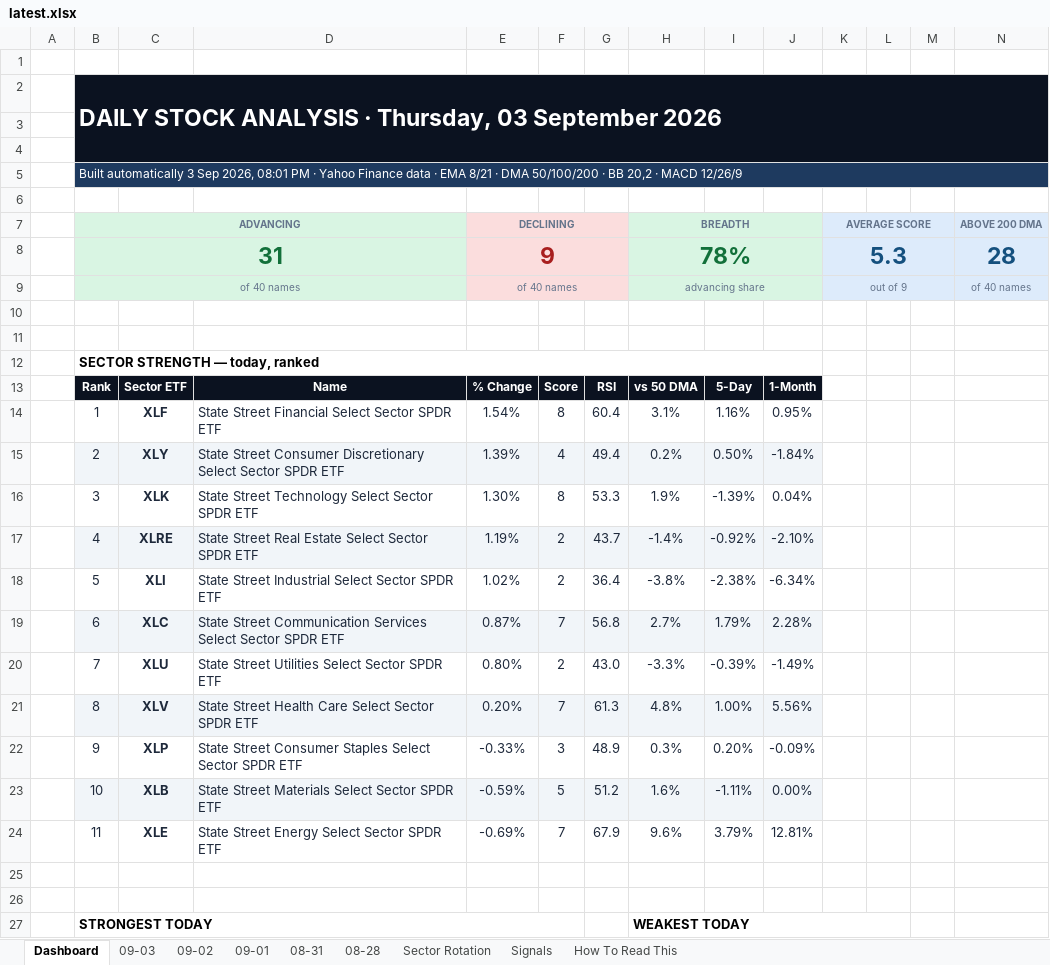
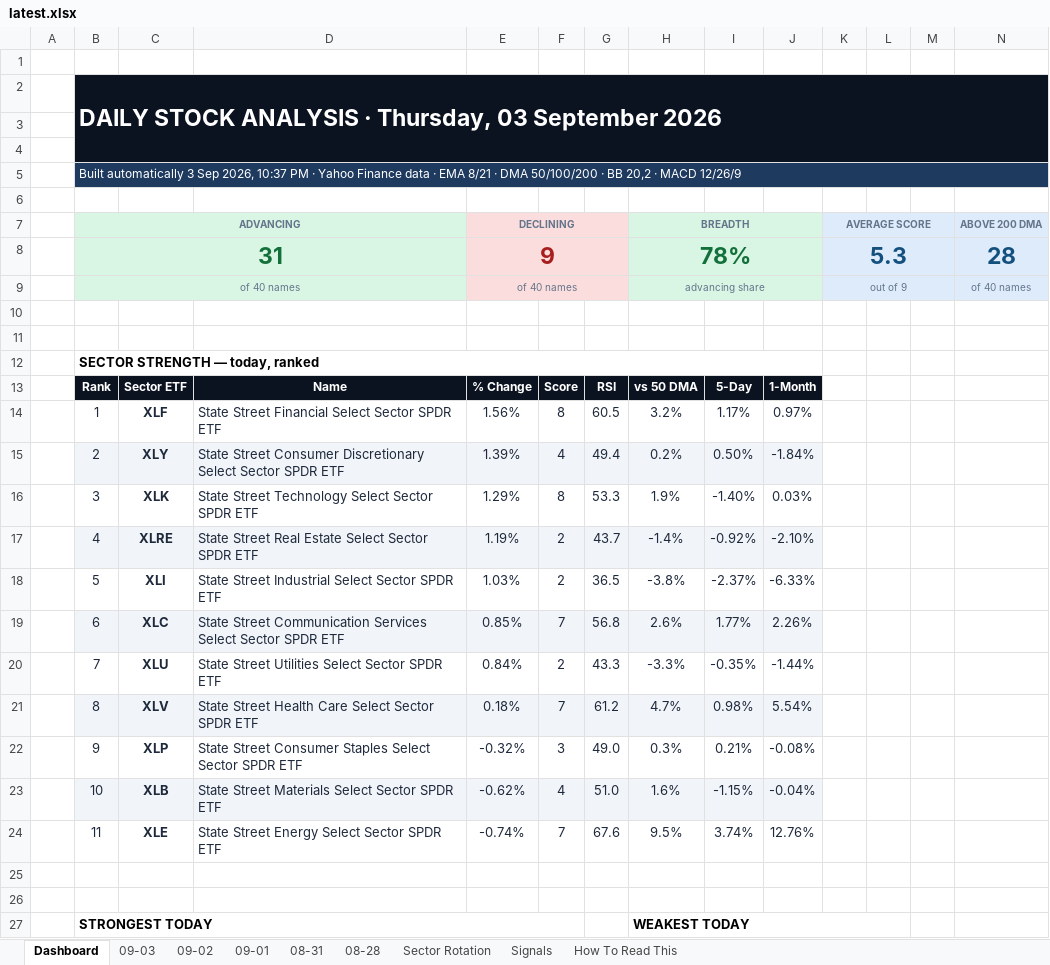
Before and after one commit to GeoWizard4645/Stock-Analysis-for-my-Grandpa, an Excel workbook: docs/data/latest.xlsx, sheet Dashboard, drawn as a sheet; only a part is shown; values as stored, in another font and other column widths than the file's, no borders; charts and pictures and conditional formats not drawn; removed rows and columns are numbered as before the commit, all else as after; rows hold the shown columns only; the diff covers the shown part only; the diff names each change by its address in the sheet, - before the commit and + after, or states it on an @@ line.

```diff
--- a/docs/data/latest.xlsx (sheet Dashboard)
+++ b/docs/data/latest.xlsx (sheet Dashboard)
-B5 (ADVANCING): …Sep 2026, 08:01 PM ·…
+B5 (ADVANCING): …Sep 2026, 10:37 PM ·…
-row 14:  | 1 | XLF | State Street Financial Select Sector SPDR ETF | 1.54% | 8 | 60.4 | 3.1% | 1.16% | 0.95%
+row 14:  | 1 | XLF | State Street Financial Select Sector SPDR ETF | 1.56% | 8 | 60.5 | 3.2% | 1.17% | 0.97%
-E16 (DECLINING): 1.30%
+E16 (DECLINING): 1.29%
-I16: -1.39%
+I16: -1.40%
-J16: 0.04%
+J16: 0.03%
-E18 (DECLINING): 1.02%
+E18 (DECLINING): 1.03%
-G18: 36.4
+G18: 36.5
-I18: -2.38%
+I18: -2.37%
-J18: -6.34%
+J18: -6.33%
-E19 (DECLINING): 0.87%
+E19 (DECLINING): 0.85%
-H19 (BREADTH): 2.7%
+H19 (BREADTH): 2.6%
-I19: 1.79%
+I19: 1.77%
-J19: 2.28%
+J19: 2.26%
-E20 (DECLINING): 0.80%
+E20 (DECLINING): 0.84%
-G20: 43.0
+G20: 43.3
-I20: -0.39%
+I20: -0.35%
-J20: -1.49%
+J20: -1.44%
-row 21:  | 8 | XLV | State Street Health Care Select Sector SPDR ETF | 0.20% | 7 | 61.3 | 4.8% | 1.00% | 5.56%
+row 21:  | 8 | XLV | State Street Health Care Select Sector SPDR ETF | 0.18% | 7 | 61.2 | 4.7% | 0.98% | 5.54%
-E22 (DECLINING): -0.33%
+E22 (DECLINING): -0.32%
-G22: 48.9
+G22: 49.0
-I22: 0.20%
+I22: 0.21%
-J22: -0.09%
+J22: -0.08%
-row 23:  | 10 | XLB | State Street Materials Select Sector SPDR ETF | -0.59% | 5 | 51.2 | 1.6% | -1.11% | 0.00%
-row 24:  | 11 | XLE | State Street Energy Select Sector SPDR ETF | -0.69% | 7 | 67.9 | 9.6% | 3.79% | 12.81%
+row 23:  | 10 | XLB | State Street Materials Select Sector SPDR ETF | -0.62% | 4 | 51.0 | 1.6% | -1.15% | -0.04%
+row 24:  | 11 | XLE | State Street Energy Select Sector SPDR ETF | -0.74% | 7 | 67.6 | 9.5% | 3.74% | 12.76%
```
Also changed, not shown: 31 edited cells elsewhere in this sheet, sheet 09-03, sheet Sector Rotation, sheet Signals, sheet 09-01, sheet 08-31, sheet 09-02, 1 more sheet, 1 other file.
